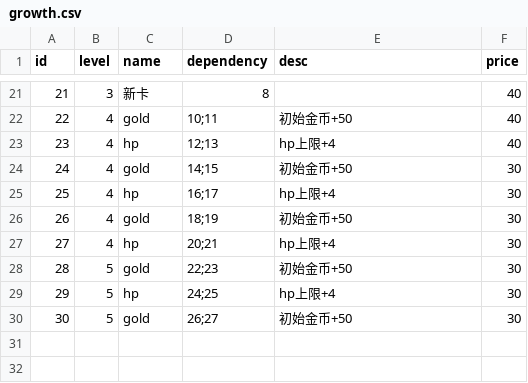
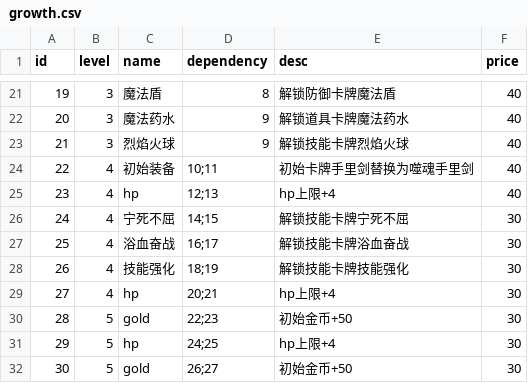
Before and after one commit to Nancobamboo/joeys-nightmare-2, a CSV file: joey2/Assets/Resources/Data/growth.csv, drawn as a sheet; only a part is shown, gaps mark what is left out; addresses are those after the commit; the diff covers the shown part only; the diff names each change by its address in the sheet, - before the commit and + after, or states it on an @@ line.

```diff
--- a/joey2/Assets/Resources/Data/growth.csv
+++ b/joey2/Assets/Resources/Data/growth.csv
@@ column A (id) renumbered in row 21 @@
-C21 (name): 新卡
+C21 (name): 魔法盾
-E21 (desc): (empty)
+E21 (desc): 解锁防御卡牌魔法盾
+row 22: 20 | 3 | 魔法药水 | 9 | 解锁道具卡牌魔法药水 | 40
+row 23: 21 | 3 | 烈焰火球 | 9 | 解锁技能卡牌烈焰火球 | 40
-C24 (name): gold
+C24 (name): 初始装备
-E24 (desc): 初始金币+50
+E24 (desc): 初始卡牌手里剑替换为噬魂手里剑
-C26 (name): gold
+C26 (name): 宁死不屈
-E26 (desc): 初始金币+50
+E26 (desc): 解锁技能卡牌宁死不屈
-C27 (name): hp
+C27 (name): 浴血奋战
-E27 (desc): hp上限+4
+E27 (desc): 解锁技能卡牌浴血奋战
-C28 (name): gold
+C28 (name): 技能强化
-E28 (desc): 初始金币+50
+E28 (desc): 解锁技能卡牌技能强化
```
Also changed, not shown: 30 edited cells elsewhere in this file.
